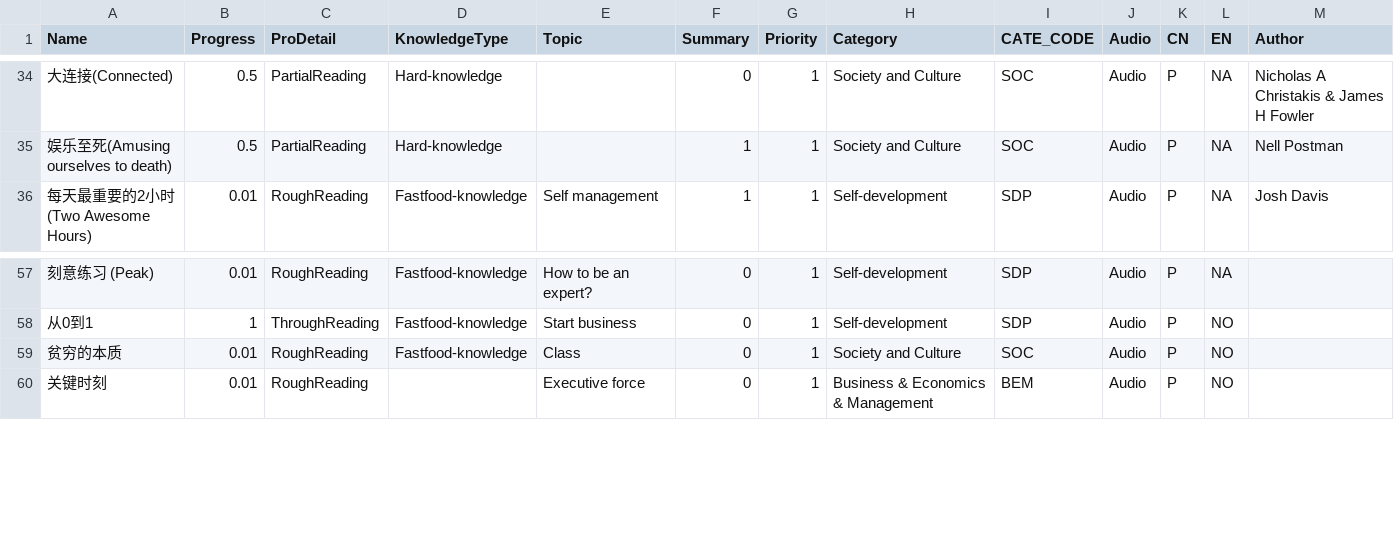
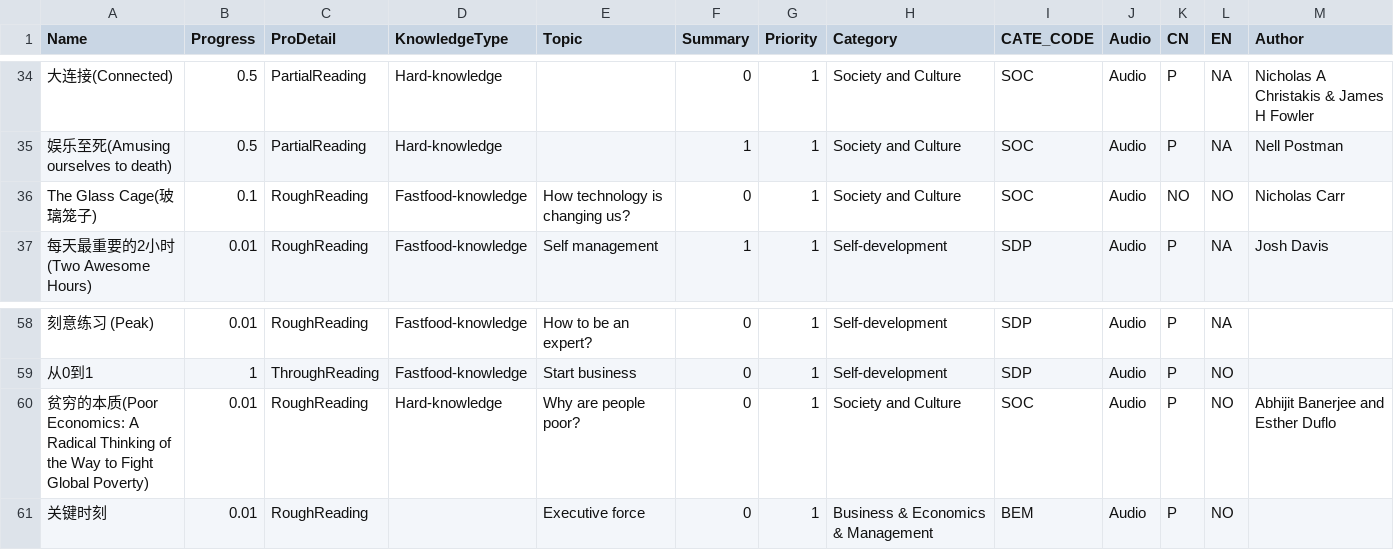
Before and after one commit to happyrabbit/hui1987.com, a CSV file: ReadingListHui.csv, drawn as a sheet; only a part is shown, gaps mark what is left out.

```diff
--- a/ReadingListHui.csv
+++ b/ReadingListHui.csv
@@ -35,2 +35,3 @@
 "娱乐至死(Amusing ourselves to death)",0.5,"PartialReading","Hard-knowledge",,1,1,"Society and Culture","SOC","Audio","P","NA","Nell Postman"
+"The Glass Cage(玻璃笼子)",0.1,"RoughReading","Fastfood-knowledge","How technology is changing us?",0,1,"Society and Culture","SOC","Audio","NO","NO","Nicholas Carr"
 "每天最重要的2小时 (Two Awesome Hours)",0.01,"RoughReading","Fastfood-knowledge","Self management",1,1,"Self-development","SDP","Audio","P","NA","Josh Davis"
@@ -58,3 +59,3 @@
 "从0到1",1,"ThroughReading","Fastfood-knowledge","Start business",0,1,"Self-development","SDP","Audio","P","NO",
-"贫穷的本质",0.01,"RoughReading","Fastfood-knowledge","Class",0,1,"Society and Culture","SOC","Audio","P","NO",
+"贫穷的本质(Poor Economics: A Radical Thinking of the Way to Fight Global Poverty)",0.01,"RoughReading","Hard-knowledge","Why are people poor?",0,1,"Society and Culture","SOC","Audio","P","NO","Abhijit Banerjee and Esther Duflo"
 "关键时刻",0.01,"RoughReading",,"Executive force",0,1,"Business & Economics & Management","BEM","Audio","P","NO",
```
Also changed, not shown: 29 other files.
